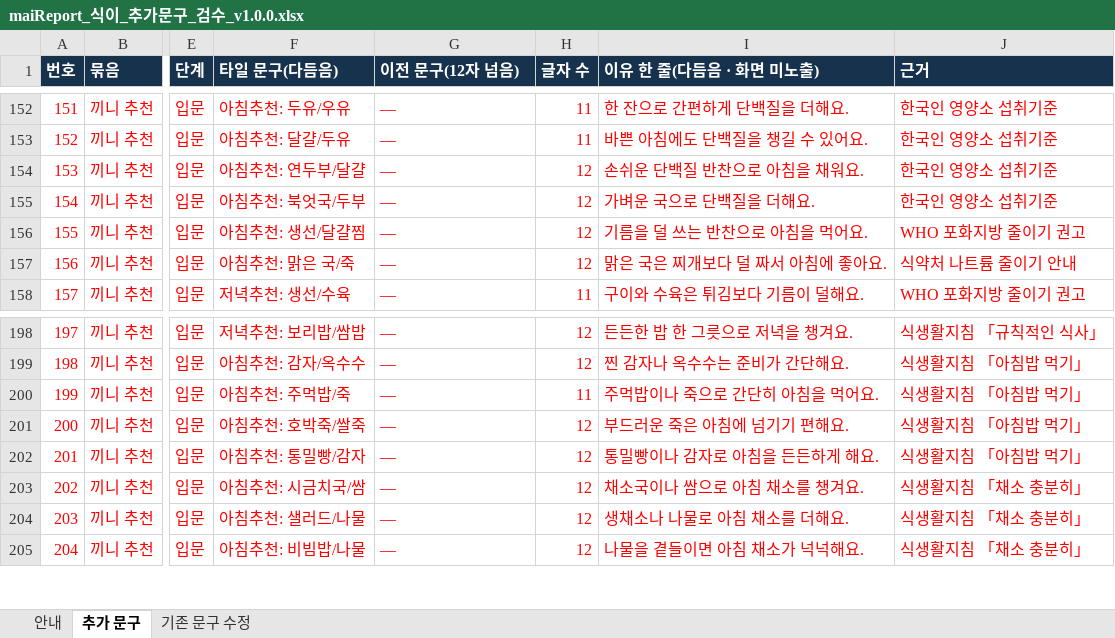
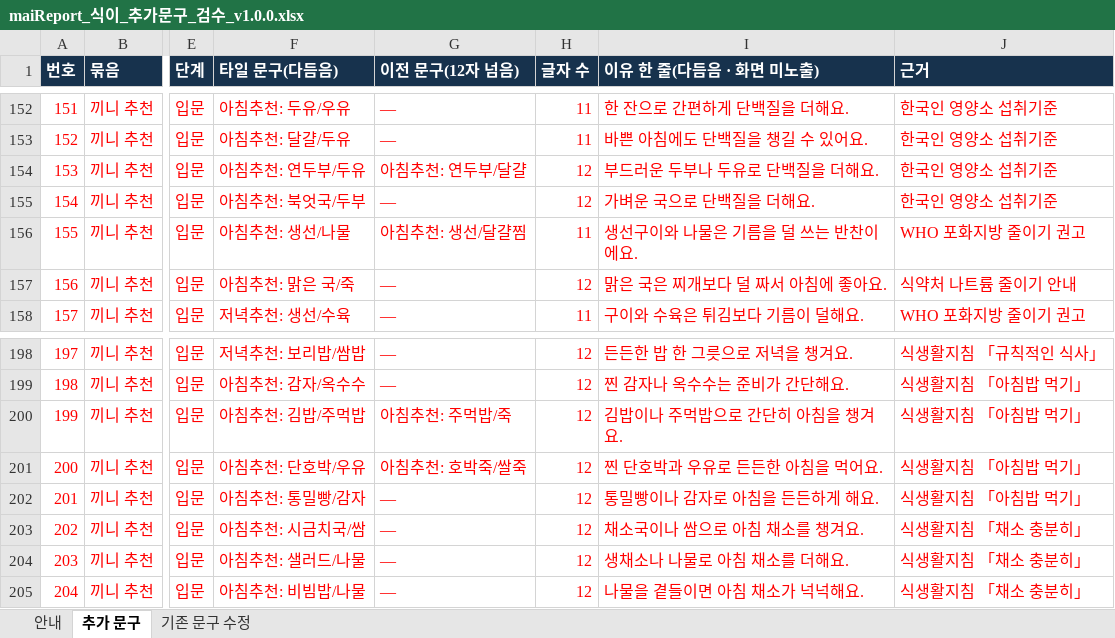
Before and after one commit to srleeinkorea/Project_maiReport, an Excel workbook: outputs/mai-report-policy/식이/maiReport_식이_추가문구_검수_v1.0.0.xlsx, sheet 추가 문구, drawn as a sheet; only a part is shown, gaps mark what is left out; values as stored, in another font and other column widths than the file's, no borders; the diff covers the shown part only; the diff names each change by its address in the sheet, - before the commit and + after, or states it on an @@ line.

```diff
--- a/outputs/mai-report-policy/식이/maiReport_식이_추가문구_검수_v1.0.0.xlsx (sheet 추가 문구)
+++ b/outputs/mai-report-policy/식이/maiReport_식이_추가문구_검수_v1.0.0.xlsx (sheet 추가 문구)
-F154 (타일 문구(다듬음)): 아침추천: 연두부/달걀
+F154 (타일 문구(다듬음)): 아침추천: 연두부/두유
-G154 (이전 문구(12자 넘음)): —
+G154 (이전 문구(12자 넘음)): 아침추천: 연두부/달걀
-I154 (이유 한 줄(다듬음 · 화면 미노출)): 손쉬운 단백질 반찬으로 아침을 채워요.
+I154 (이유 한 줄(다듬음 · 화면 미노출)): 부드러운 두부나 두유로 단백질을 더해요.
-F156 (타일 문구(다듬음)): 아침추천: 생선/달걀찜
+F156 (타일 문구(다듬음)): 아침추천: 생선/나물
-G156 (이전 문구(12자 넘음)): —
+G156 (이전 문구(12자 넘음)): 아침추천: 생선/달걀찜
-H156 (글자 수): 12
+H156 (글자 수): 11
-I156 (이유 한 줄(다듬음 · 화면 미노출)): 기름을 덜 쓰는 반찬으로 아침을 먹어요.
+I156 (이유 한 줄(다듬음 · 화면 미노출)): 생선구이와 나물은 기름을 덜 쓰는 반찬이에요.
-F200 (타일 문구(다듬음)): 아침추천: 주먹밥/죽
+F200 (타일 문구(다듬음)): 아침추천: 김밥/주먹밥
-G200 (이전 문구(12자 넘음)): —
+G200 (이전 문구(12자 넘음)): 아침추천: 주먹밥/죽
-H200 (글자 수): 11
+H200 (글자 수): 12
-I200 (이유 한 줄(다듬음 · 화면 미노출)): 주먹밥이나 죽으로 간단히 아침을 먹어요.
+I200 (이유 한 줄(다듬음 · 화면 미노출)): 김밥이나 주먹밥으로 간단히 아침을 챙겨요.
-F201 (타일 문구(다듬음)): 아침추천: 호박죽/쌀죽
+F201 (타일 문구(다듬음)): 아침추천: 단호박/우유
-G201 (이전 문구(12자 넘음)): —
+G201 (이전 문구(12자 넘음)): 아침추천: 호박죽/쌀죽
-I201 (이유 한 줄(다듬음 · 화면 미노출)): 부드러운 죽은 아침에 넘기기 편해요.
+I201 (이유 한 줄(다듬음 · 화면 미노출)): 찐 단호박과 우유로 든든한 아침을 먹어요.
```
Also changed, not shown: 30 edited cells elsewhere in this sheet, sheet 안내.
